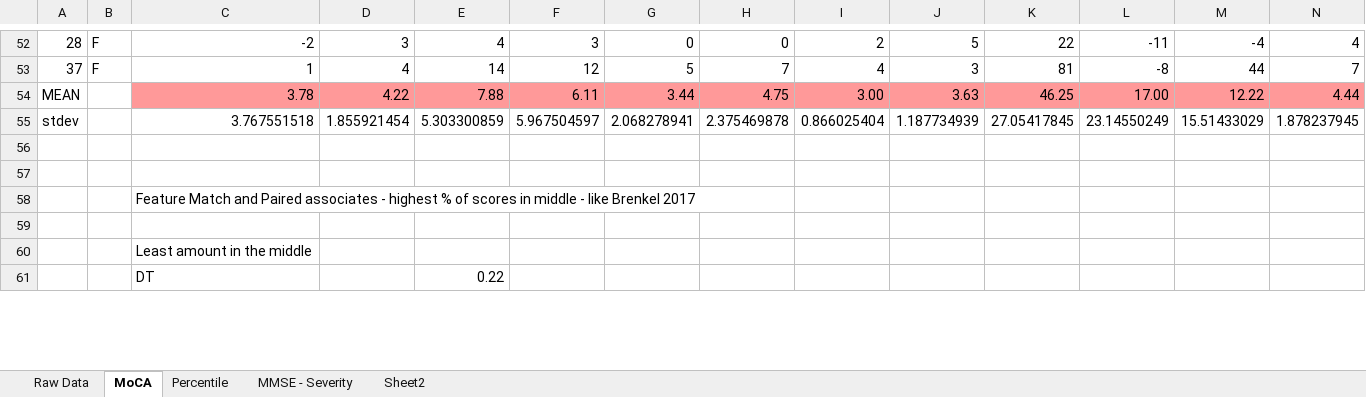
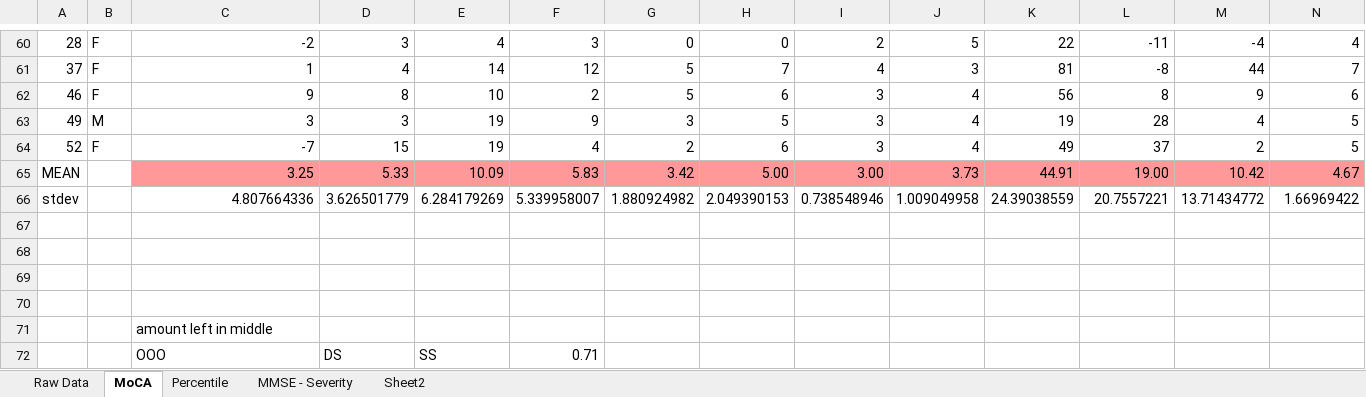
Before and after one commit to asternin/PhDProject, an Excel workbook: CBS/Analysis/Data.xlsx, sheet MoCA, drawn as a sheet; only a part is shown, gaps mark what is left out; values as stored, in another font and other column widths than the file's, no borders; conditional formats not drawn; addresses are those after the commit; rows hold the shown columns only; the diff covers the shown part only; the diff names each change by its address in the sheet, - before the commit and + after, or states it on an @@ line.

```diff
--- a/CBS/Analysis/Data.xlsx (sheet MoCA)
+++ b/CBS/Analysis/Data.xlsx (sheet MoCA)
+row 62: 46 | F | 9 | 8 | 10 | 2 | 5 | 6 | 3 | 4 | 56 | 8 | 9 | 6
+row 63: 49 | M | 3 | 3 | 19 | 9 | 3 | 5 | 3 | 4 | 19 | 28 | 4 | 5
+row 64: 52 | F | -7 | 15 | 19 | 4 | 2 | 6 | 3 | 4 | 49 | 37 | 2 | 5
-C65: 3.78
+C65: 3.25
-D65: 4.22
+D65: 5.33
-E65: 7.88
+E65: 10.09
-F65: 6.11
+F65: 5.83
-G65: 3.44
+G65: 3.42
-H65: 4.75
+H65: 5.00
-J65: 3.63
+J65: 3.73
-K65: 46.25
+K65: 44.91
-L65: 17.00
+L65: 19.00
-M65: 12.22
+M65: 10.42
-N65: 4.44
+N65: 4.67
-C66: 3.767551518
+C66: 4.807664336
-D66: 1.855921454
+D66: 3.626501779
-E66: 5.303300859
+E66: 6.284179269
-F66: 5.967504597
+F66: 5.339958007
-G66: 2.068278941
+G66: 1.880924982
-H66: 2.375469878
+H66: 2.049390153
-I66: 0.866025404
+I66: 0.738548946
-J66: 1.187734939
+J66: 1.009049958
-K66: 27.05417845
+K66: 24.39038559
-L66: 23.14550249
+L66: 20.7557221
-M66: 15.51433029
+M66: 13.71434772
-N66: 1.878237945
+N66: 1.66969422
-C69: Feature Match and Paired associates - highest % of scores in middle - like Brenkel 2017
+C69: (empty)
-C71: Least amount in the middle
+C71: amount left in middle
-C72: DT
+C72: OOO
-D72: (empty)
+D72: DS
-E72: 0.22
+E72: SS
-F72: (empty)
+F72: 0.71
```
Also changed, not shown: 16 added rows, 6 removed rows and 50 edited cells elsewhere in this sheet, sheet Raw Data, formulas that keep their value, CBS/Analysis/DataforR.xlsx, Music and Memory/BehaviouralResults/BehaviouralResults-AllParticipants.xlsx, 3 other files.
